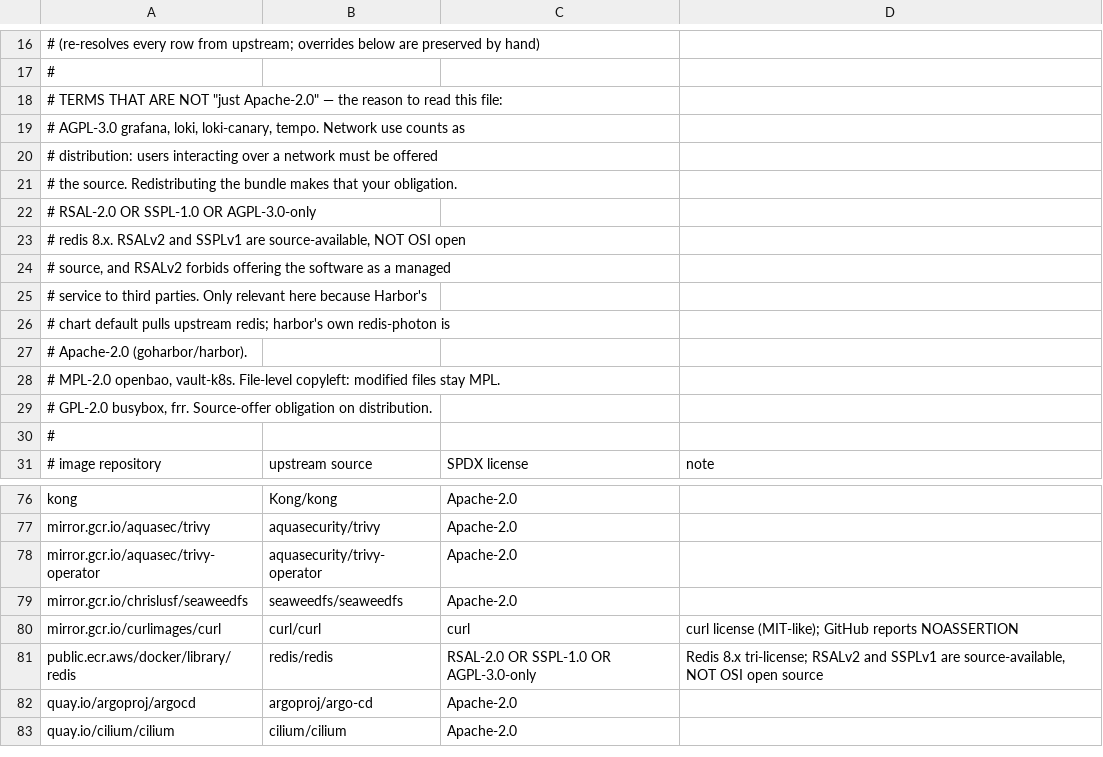
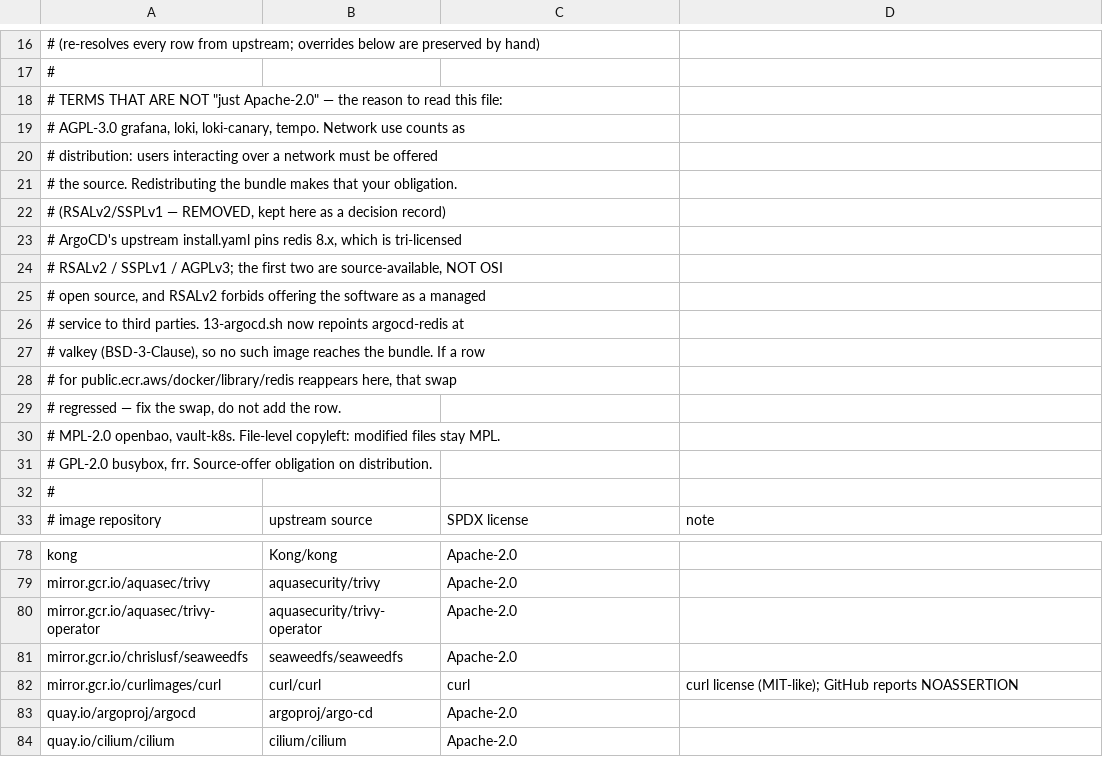
Before and after one commit to dasomel/narwhal, a TSV file: scripts/airgap/lib/component-licenses.tsv, drawn as a sheet; only a part is shown, gaps mark what is left out.

```diff
--- a/scripts/airgap/lib/component-licenses.tsv
+++ b/scripts/airgap/lib/component-licenses.tsv
@@ -21,8 +21,10 @@
 #               the source. Redistributing the bundle makes that your obligation.
-#   RSAL-2.0 OR SSPL-1.0 OR AGPL-3.0-only
-#               redis 8.x. RSALv2 and SSPLv1 are source-available, NOT OSI open
-#               source, and RSALv2 forbids offering the software as a managed
-#               service to third parties. Only relevant here because Harbor's
-#               chart default pulls upstream redis; harbor's own redis-photon is
-#               Apache-2.0 (goharbor/harbor).
+#   (RSALv2/SSPLv1 — REMOVED, kept here as a decision record)
+#               ArgoCD's upstream install.yaml pins redis 8.x, which is tri-licensed
+#               RSALv2 / SSPLv1 / AGPLv3; the first two are source-available, NOT OSI
+#               open source, and RSALv2 forbids offering the software as a managed
+#               service to third parties. 13-argocd.sh now repoints argocd-redis at
+#               valkey (BSD-3-Clause), so no such image reaches the bundle. If a row
+#               for public.ecr.aws/docker/library/redis reappears here, that swap
+#               regressed — fix the swap, do not add the row.
 #   MPL-2.0     openbao, vault-k8s. File-level copyleft: modified files stay MPL.
@@ -80,3 +82,2 @@ mirror.gcr.io/chrislusf/seaweedfs	seaweedfs/seaweedfs	Apache-2.0
 mirror.gcr.io/curlimages/curl	curl/curl	curl	curl license (MIT-like); GitHub reports NOASSERTION
-public.ecr.aws/docker/library/redis	redis/redis	RSAL-2.0 OR SSPL-1.0 OR AGPL-3.0-only	Redis 8.x tri-license; RSALv2 and SSPLv1 are source-available, NOT OSI open source
 quay.io/argoproj/argocd	argoproj/argo-cd	Apache-2.0	
```
Also changed, not shown: 7 other files.
